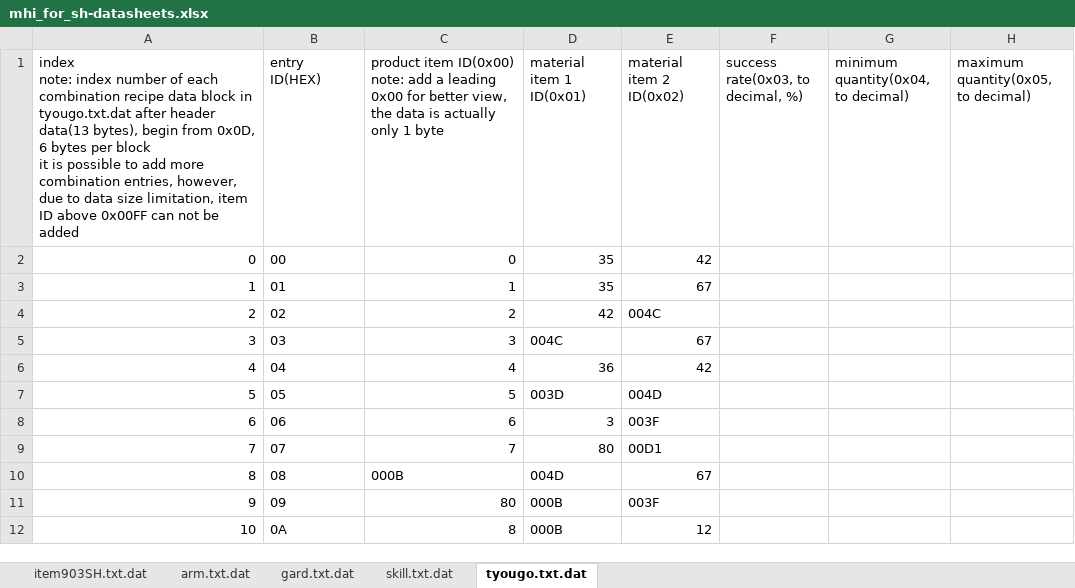
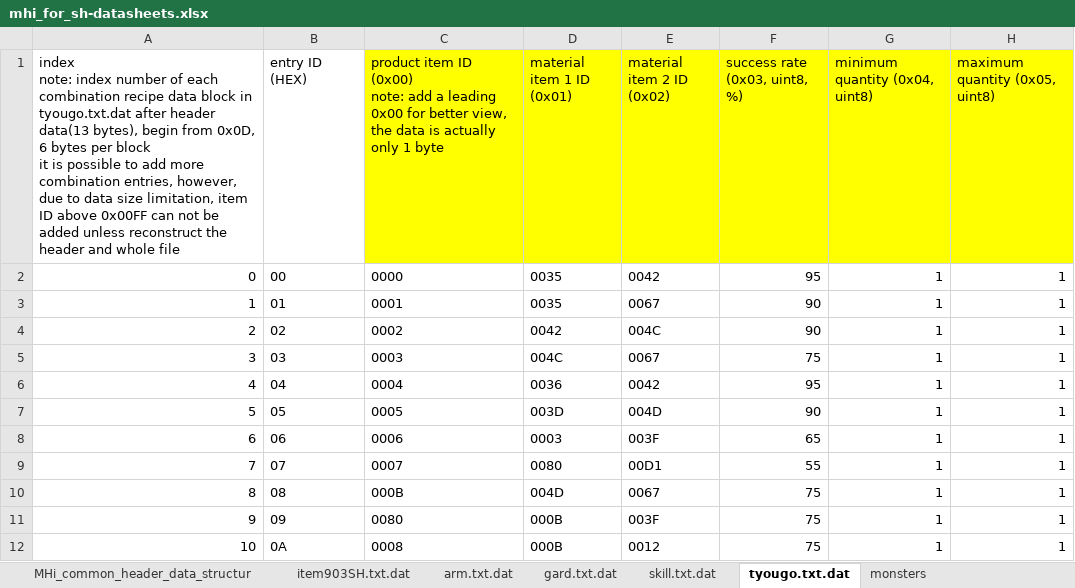
Before and after one commit to GrenderG/mhi_server, an Excel workbook: resources/mhi_for_sh-datasheets.xlsx, sheet tyougo.txt.dat, drawn as a sheet; only a part is shown; values as stored, in another font and other column widths than the file's, no borders; charts and pictures not drawn; ↵ is a line break in a cell; the diff covers the shown part only; the diff names each change by its address in the sheet, - before the commit and + after, or states it on an @@ line.

```diff
--- a/resources/mhi_for_sh-datasheets.xlsx (sheet tyougo.txt.dat)
+++ b/resources/mhi_for_sh-datasheets.xlsx (sheet tyougo.txt.dat)
+sheet tab: MHi_common_header_data_structur
+sheet tab: monsters
-A1: …be added
+A1: …be added unless reconstruct the header and whole file
-B1: entry ID(HEX)
+B1: entry ID (HEX)
-C1: product item ID(0x00) ↵ note: add…
+C1: product item ID (0x00) ↵ note: add…
-C1:H1 fill: none
+C1:H1 fill: #FFFF00
-D1: material item 1 ID(0x01)
+D1: material item 1 ID (0x01)
-E1: material item 2 ID(0x02)
+E1: material item 2 ID (0x02)
-F1: success rate(0x03, to decimal, %)
+F1: success rate (0x03, uint8, %)
-G1: minimum quantity(0x04, to decimal)
+G1: minimum quantity (0x04, uint8)
-H1: maximum quantity(0x05, to decimal)
+H1: maximum quantity (0x05, uint8)
-C2: 0
+C2: 0000
-D2:D3 (material item 1 ID (0x01)): 35
+D2:D3 (material item 1 ID (0x01)): 0035
-E2 (material item 2 ID (0x02)): 42
+E2 (material item 2 ID (0x02)): 0042
-F2 (success rate (0x03, uint8, %)): (empty)
+F2 (success rate (0x03, uint8, %)): 95
-G2:G12 (minimum quantity (0x04, uint8)): (empty)
+G2:G12 (minimum quantity (0x04, uint8)): 1
-H2:H12 (maximum quantity (0x05, uint8)): (empty)
+H2:H12 (maximum quantity (0x05, uint8)): 1
-C3: 1
+C3: 0001
-E3 (material item 2 ID (0x02)): 67
+E3 (material item 2 ID (0x02)): 0067
-F3:F4 (success rate (0x03, uint8, %)): (empty)
+F3:F4 (success rate (0x03, uint8, %)): 90
-C4: 2
+C4: 0002
-D4 (material item 1 ID (0x01)): 42
+D4 (material item 1 ID (0x01)): 0042
-C5: 3
+C5: 0003
-E5 (material item 2 ID (0x02)): 67
+E5 (material item 2 ID (0x02)): 0067
-F5 (success rate (0x03, uint8, %)): (empty)
+F5 (success rate (0x03, uint8, %)): 75
-C6: 4
+C6: 0004
-D6 (material item 1 ID (0x01)): 36
+D6 (material item 1 ID (0x01)): 0036
-E6 (material item 2 ID (0x02)): 42
+E6 (material item 2 ID (0x02)): 0042
-F6 (success rate (0x03, uint8, %)): (empty)
+F6 (success rate (0x03, uint8, %)): 95
-C7: 5
+C7: 0005
-F7 (success rate (0x03, uint8, %)): (empty)
+F7 (success rate (0x03, uint8, %)): 90
-C8: 6
+C8: 0006
-D8 (material item 1 ID (0x01)): 3
+D8 (material item 1 ID (0x01)): 0003
-F8 (success rate (0x03, uint8, %)): (empty)
+F8 (success rate (0x03, uint8, %)): 65
-C9: 7
+C9: 0007
-D9 (material item 1 ID (0x01)): 80
+D9 (material item 1 ID (0x01)): 0080
-F9 (success rate (0x03, uint8, %)): (empty)
+F9 (success rate (0x03, uint8, %)): 55
-E10 (material item 2 ID (0x02)): 67
+E10 (material item 2 ID (0x02)): 0067
-F10:F12 (success rate (0x03, uint8, %)): (empty)
+F10:F12 (success rate (0x03, uint8, %)): 75
-C11: 80
+C11: 0080
-C12: 8
+C12: 0008
-E12 (material item 2 ID (0x02)): 12
+E12 (material item 2 ID (0x02)): 0012
```
Also changed, not shown: 179 edited cells elsewhere in this sheet, sheet arm.txt.dat, sheet gard.txt.dat, sheet item903SH.txt.dat, sheet skill.txt.dat, other sheet tabs, charts or pictures, 6 other files.
